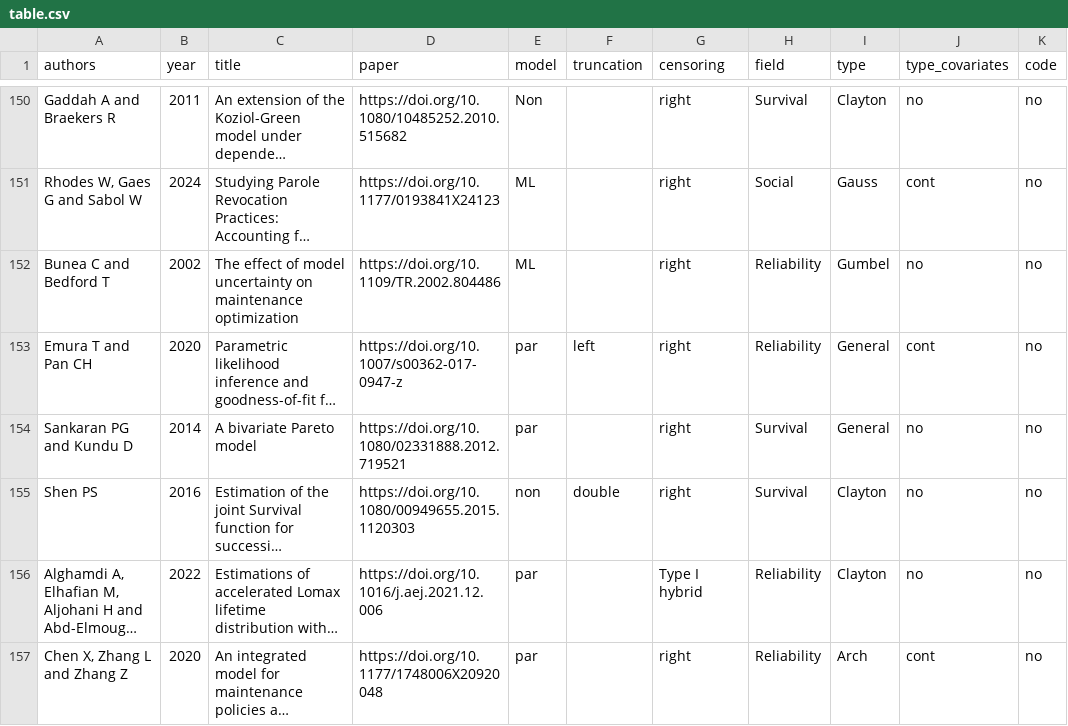
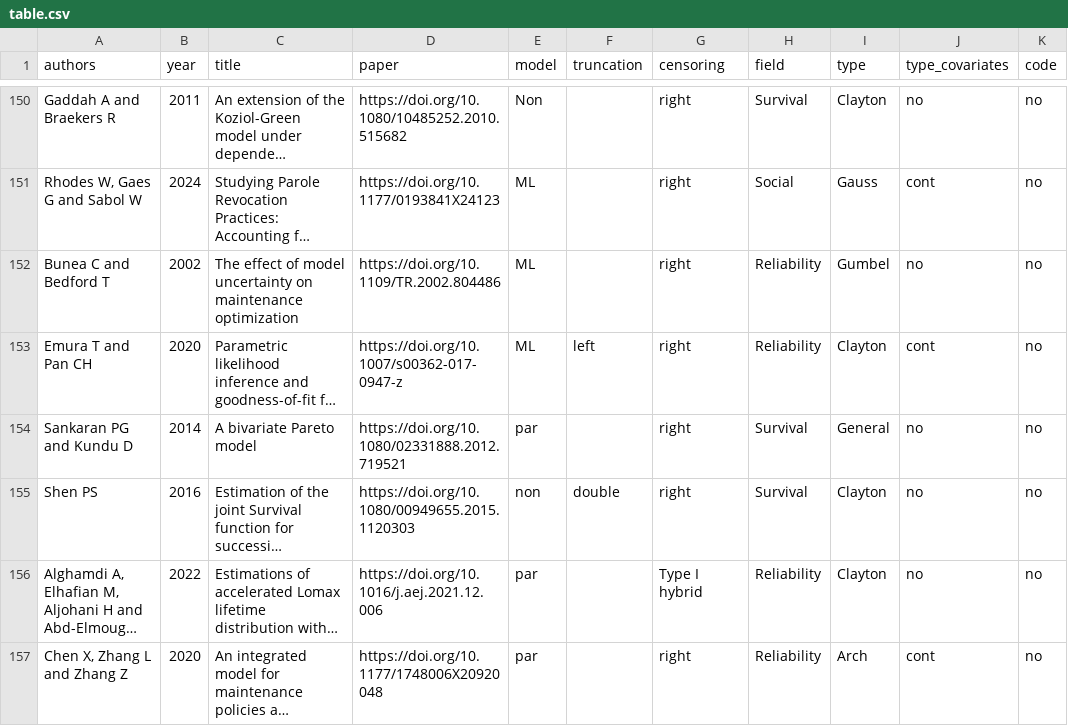
Before and after one commit to jmajakwara/Copula-CR, a CSV file: table.csv, drawn as a sheet; only a part is shown, gaps mark what is left out; long unchanged cells end in …; the diff names each change by its address in the sheet, - before the commit and + after, or states it on an @@ line.

Commit message:
Update table_L153.csv

```diff
--- a/table.csv
+++ b/table.csv
-E153 (model): par
+E153 (model): ML
-I153 (type): General
+I153 (type): Clayton
```
